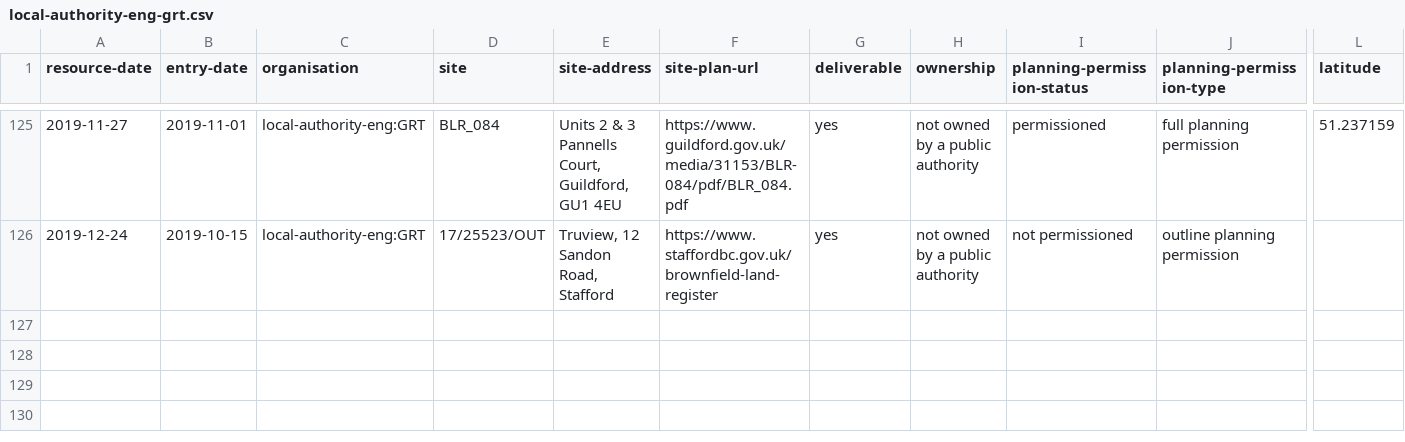
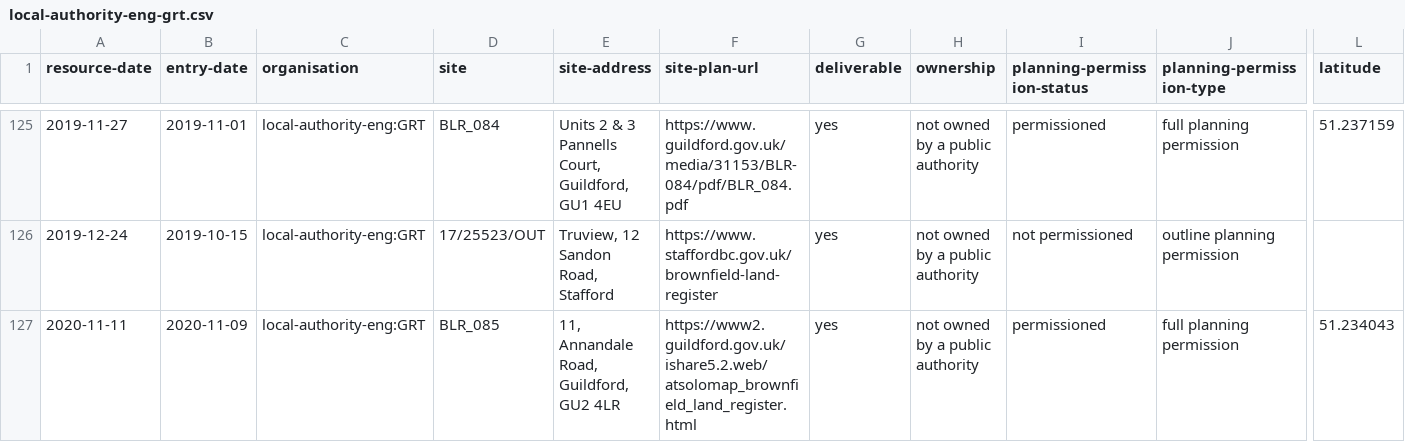
Before and after one commit to digital-land/brownfield-sites-map, a CSV file: docs/data/brownfield/local-authority-eng-grt.csv, drawn as a sheet; only a part is shown, gaps mark what is left out; rows hold the shown columns only; the diff names each change by its address in the sheet, - before the commit and + after, or states it on an @@ line.

```diff
--- a/docs/data/brownfield/local-authority-eng-grt.csv
+++ b/docs/data/brownfield/local-authority-eng-grt.csv
+row 127: 2020-11-11 | 2020-11-09 | local-authority-eng:GRT | BLR_085 | 11, Annandale Road, Guildford, GU2 4LR | https://www2.guildford.gov.uk/ishare5.2.web/atsolomap_brownfield_land_register.html | yes | not owned by a public authority | permissioned | full planning permission | 51.234043
```
Also changed, not shown: 1 other file.
